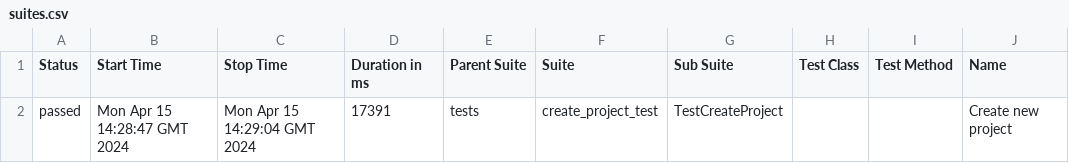
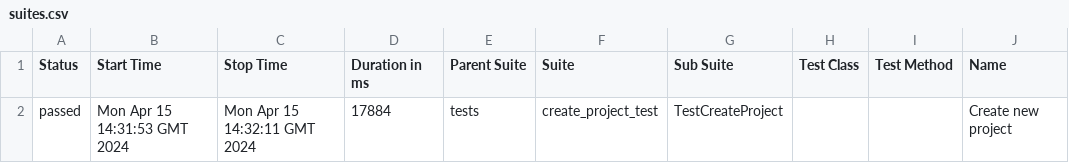
Before and after one commit to MaxBityukov/TestForVIRM, a CSV file: data/suites.csv, drawn as a sheet; only a part is shown; the diff names each change by its address in the sheet, - before the commit and + after, or states it on an @@ line.

Commit message:
Deploying to gh-pages from @ MaxBityukov/TestForVIRM@0e91aae22a364033183815e7062380b61046fd75 🚀

```diff
--- a/data/suites.csv
+++ b/data/suites.csv
-B2 (Start Time): Mon Apr 15 14:28:47 GMT 2024
+B2 (Start Time): Mon Apr 15 14:31:53 GMT 2024
-C2 (Stop Time): Mon Apr 15 14:29:04 GMT 2024
+C2 (Stop Time): Mon Apr 15 14:32:11 GMT 2024
-D2 (Duration in ms): 17391
+D2 (Duration in ms): 17884
```
Also changed, not shown: 22 other files.
